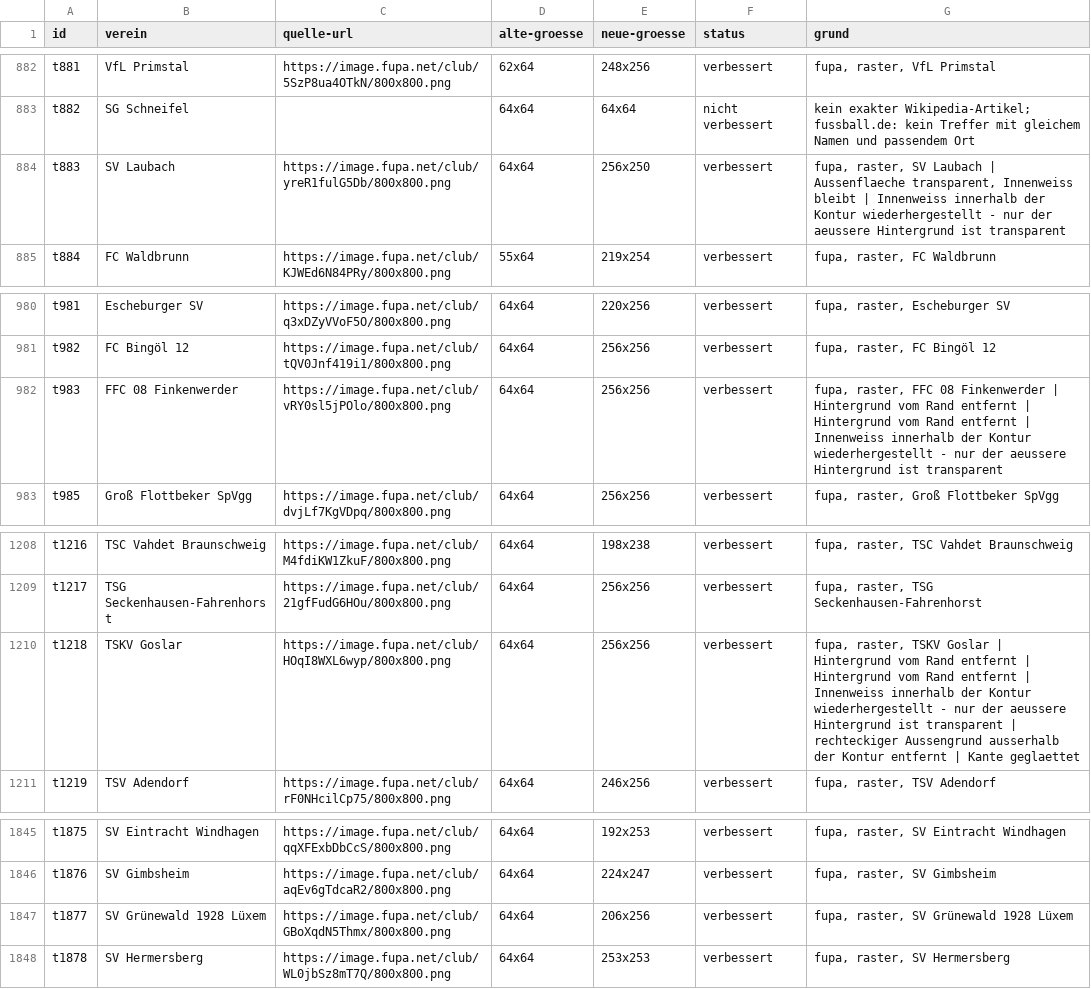
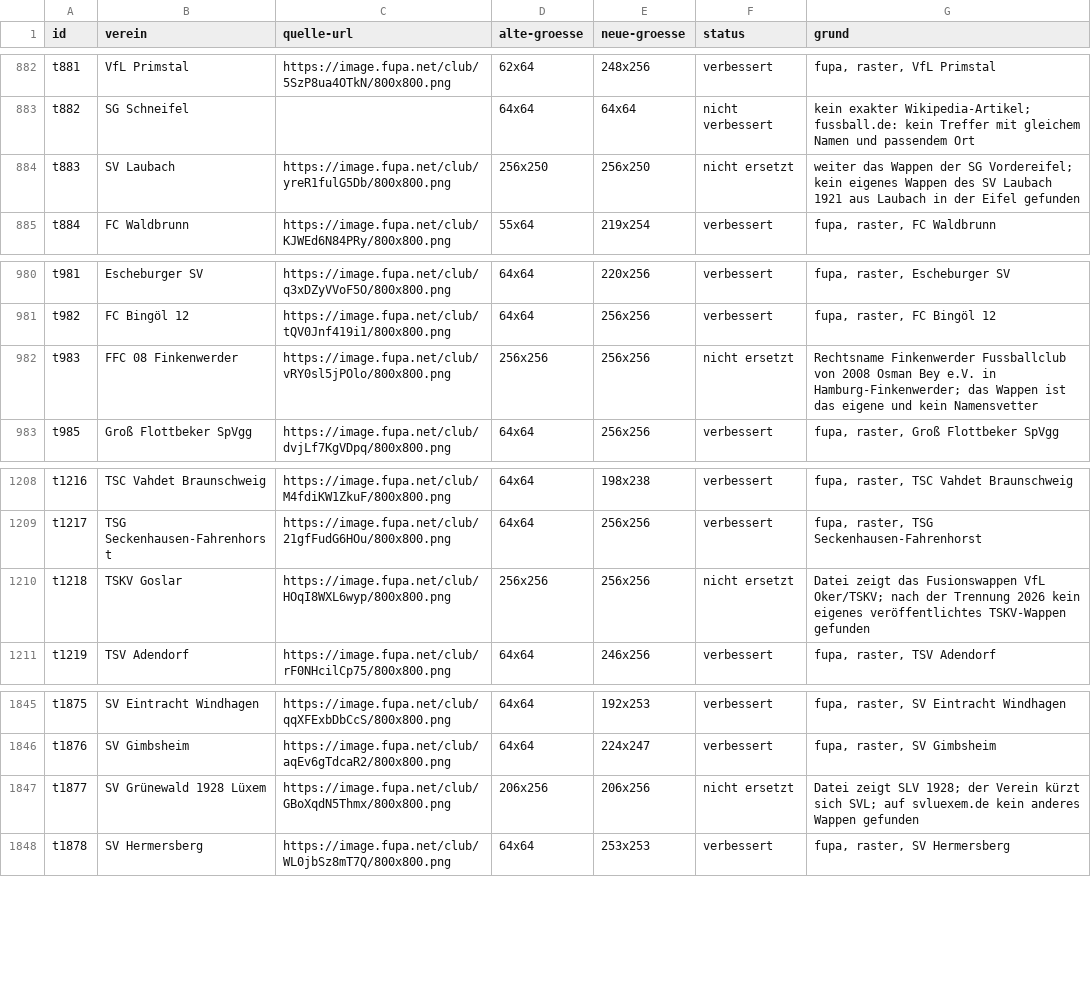
Before and after one commit to Mastfrosch/Fussballrechner, a CSV file: wappen-quellen.csv, drawn as a sheet; only a part is shown, gaps mark what is left out; the diff covers the shown part only.

```diff
--- a/wappen-quellen.csv
+++ b/wappen-quellen.csv
@@ -883,3 +883,3 @@ t881,VfL Primstal,https://image.fupa.net/club/5SzP8ua4OTkN/800x800.png,62x64,248
 t882,SG Schneifel,,64x64,64x64,nicht verbessert,kein exakter Wikipedia-Artikel; fussball.de: kein Treffer mit gleichem Namen und passendem Ort
-t883,SV Laubach,https://image.fupa.net/club/yreR1fulG5Db/800x800.png,64x64,256x250,verbessert,"fupa, raster, SV Laubach | Aussenflaeche transparent, Innenweiss bleibt | Innenweiss innerhalb der Kontur wiederhergestellt - nur der aeussere Hintergrund ist transparent"
+t883,SV Laubach,https://image.fupa.net/club/yreR1fulG5Db/800x800.png,256x250,256x250,nicht ersetzt,"weiter das Wappen der SG Vordereifel; kein eigenes Wappen des SV Laubach 1921 aus Laubach in der Eifel gefunden"
 t884,FC Waldbrunn,https://image.fupa.net/club/KJWEd6N84PRy/800x800.png,55x64,219x254,verbessert,"fupa, raster, FC Waldbrunn"
@@ -981,3 +981,3 @@ t981,Escheburger SV,https://image.fupa.net/club/q3xDZyVVoF5O/800x800.png,64x64,2
 t982,FC Bingöl 12,https://image.fupa.net/club/tQV0Jnf419i1/800x800.png,64x64,256x256,verbessert,"fupa, raster, FC Bingöl 12"
-t983,FFC 08 Finkenwerder,https://image.fupa.net/club/vRY0sl5jPOlo/800x800.png,64x64,256x256,verbessert,"fupa, raster, FFC 08 Finkenwerder | Hintergrund vom Rand entfernt | Hintergrund vom Rand entfernt | Innenweiss innerhalb der Kontur wiederhergestellt - nur der aeussere Hintergrund ist transparent"
+t983,FFC 08 Finkenwerder,https://image.fupa.net/club/vRY0sl5jPOlo/800x800.png,256x256,256x256,nicht ersetzt,"Rechtsname Finkenwerder Fussballclub von 2008 Osman Bey e.V. in Hamburg-Finkenwerder; das Wappen ist das eigene und kein Namensvetter"
 t985,Groß Flottbeker SpVgg,https://image.fupa.net/club/dvjLf7KgVDpq/800x800.png,64x64,256x256,verbessert,"fupa, raster, Groß Flottbeker SpVgg"
@@ -1209,3 +1209,3 @@ t1216,TSC Vahdet Braunschweig,https://image.fupa.net/club/M4fdiKW1ZkuF/800x800.p
 t1217,TSG Seckenhausen-Fahrenhorst,https://image.fupa.net/club/21gfFudG6HOu/800x800.png,64x64,256x256,verbessert,"fupa, raster, TSG Seckenhausen-Fahrenhorst"
-t1218,TSKV Goslar,https://image.fupa.net/club/HOqI8WXL6wyp/800x800.png,64x64,256x256,verbessert,"fupa, raster, TSKV Goslar | Hintergrund vom Rand entfernt | Hintergrund vom Rand entfernt | Innenweiss innerhalb der Kontur wiederhergestellt - nur der aeussere Hintergrund ist transparent | rechteckiger Aussengrund ausserhalb der Kontur entfernt | Kante geglaettet"
+t1218,TSKV Goslar,https://image.fupa.net/club/HOqI8WXL6wyp/800x800.png,256x256,256x256,nicht ersetzt,"Datei zeigt das Fusionswappen VfL Oker/TSKV; nach der Trennung 2026 kein eigenes veröffentlichtes TSKV-Wappen gefunden"
 t1219,TSV Adendorf,https://image.fupa.net/club/rF0NHcilCp75/800x800.png,64x64,246x256,verbessert,"fupa, raster, TSV Adendorf"
@@ -1846,3 +1846,3 @@ t1875,SV Eintracht Windhagen,https://image.fupa.net/club/qqXFExbDbCcS/800x800.pn
 t1876,SV Gimbsheim,https://image.fupa.net/club/aqEv6gTdcaR2/800x800.png,64x64,224x247,verbessert,"fupa, raster, SV Gimbsheim"
-t1877,SV Grünewald 1928 Lüxem,https://image.fupa.net/club/GBoXqdN5Thmx/800x800.png,64x64,206x256,verbessert,"fupa, raster, SV Grünewald 1928 Lüxem"
+t1877,SV Grünewald 1928 Lüxem,https://image.fupa.net/club/GBoXqdN5Thmx/800x800.png,206x256,206x256,nicht ersetzt,"Datei zeigt SLV 1928; der Verein kürzt sich SVL; auf svluexem.de kein anderes Wappen gefunden"
 t1878,SV Hermersberg,https://image.fupa.net/club/WL0jbSz8mT7Q/800x800.png,64x64,253x253,verbessert,"fupa, raster, SV Hermersberg"
```
Also changed, not shown: 20 edited cells elsewhere in this file, 5 other files.
